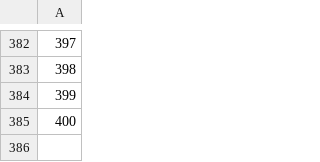
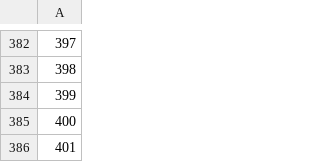
Before and after one commit to madalang-games/project-fill, a CSV file: server/generated/data/string/client_string.csv, drawn as a sheet; only a part is shown, gaps mark what is left out; the diff names each change by its address in the sheet, - before the commit and + after, or states it on an @@ line.

```diff
--- a/server/generated/data/string/client_string.csv
+++ b/server/generated/data/string/client_string.csv
+row 386: 401
```
Also changed, not shown: client/project-fill/Assets/Resources/Data/string/client_string.csv, shared/datas/string/client_string.csv, 24 other files.
